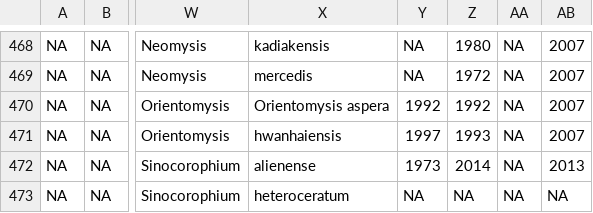
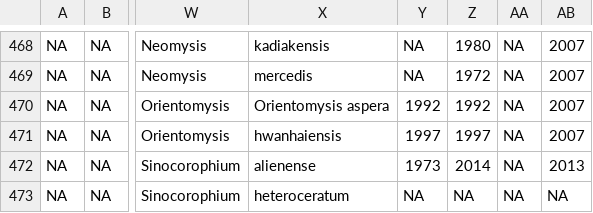
Before and after one commit to InteragencyEcologicalProgram/zooper, a CSV file: data-raw/crosswalk.csv, drawn as a sheet; only a part is shown, gaps mark what is left out; the diff names each change by its address in the sheet, - before the commit and + after, or states it on an @@ line.

```diff
--- a/data-raw/crosswalk.csv
+++ b/data-raw/crosswalk.csv
-Z471: 1993
+Z471: 1997
```
Also changed, not shown: 1 other file.
